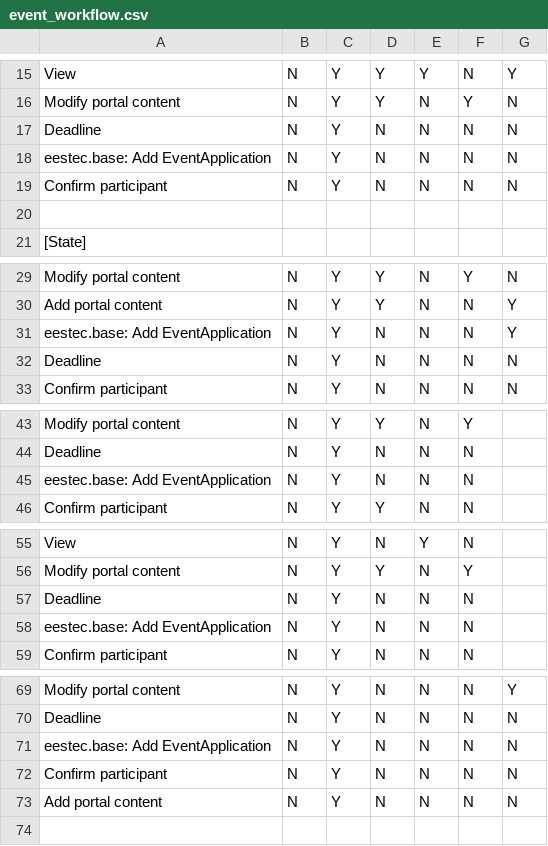
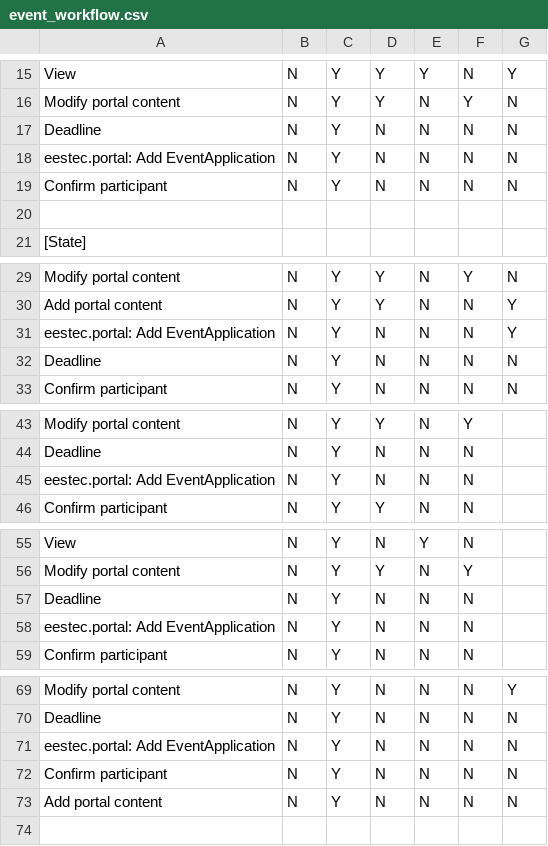
Before and after one commit to eestec/eestec.portal, a CSV file: src/eestec/portal/profiles/default/workflow_csv/event_workflow.csv, drawn as a sheet; only a part is shown, gaps mark what is left out.

Commit message:
Fixes #34 - icons and old path issues
* Changed references to eestec.base to eestec.portal
* Made urls of icons compatible with Plone 4

To make these changes work, I had to clean my the blobstore.

```diff
--- a/src/eestec/portal/profiles/default/workflow_csv/event_workflow.csv
+++ b/src/eestec/portal/profiles/default/workflow_csv/event_workflow.csv
@@ -17,3 +17,3 @@
 "Deadline","N","Y","N","N","N","N"
-"eestec.base: Add EventApplication","N","Y","N","N","N","N"
+"eestec.portal: Add EventApplication","N","Y","N","N","N","N"
 "Confirm participant","N","Y","N","N","N","N"
@@ -30,3 +30,3 @@
 "Add portal content","N","Y","Y","N","N","Y"
-"eestec.base: Add EventApplication","N","Y","N","N","N","Y"
+"eestec.portal: Add EventApplication","N","Y","N","N","N","Y"
 "Deadline","N","Y","N","N","N","N"
@@ -44,3 +44,3 @@
 "Deadline","N","Y","N","N","N",
-"eestec.base: Add EventApplication","N","Y","N","N","N",
+"eestec.portal: Add EventApplication","N","Y","N","N","N",
 "Confirm participant","N","Y","Y","N","N",
@@ -57,3 +57,3 @@
 "Deadline","N","Y","N","N","N",
-"eestec.base: Add EventApplication","N","Y","N","N","N",
+"eestec.portal: Add EventApplication","N","Y","N","N","N",
 "Confirm participant","N","Y","N","N","N",
@@ -70,3 +70,3 @@
 "Deadline","N","Y","N","N","N","N"
-"eestec.base: Add EventApplication","N","Y","N","N","N","N"
+"eestec.portal: Add EventApplication","N","Y","N","N","N","N"
 "Confirm participant","N","Y","N","N","N","N"
```
Also changed, not shown: 6 other files.
